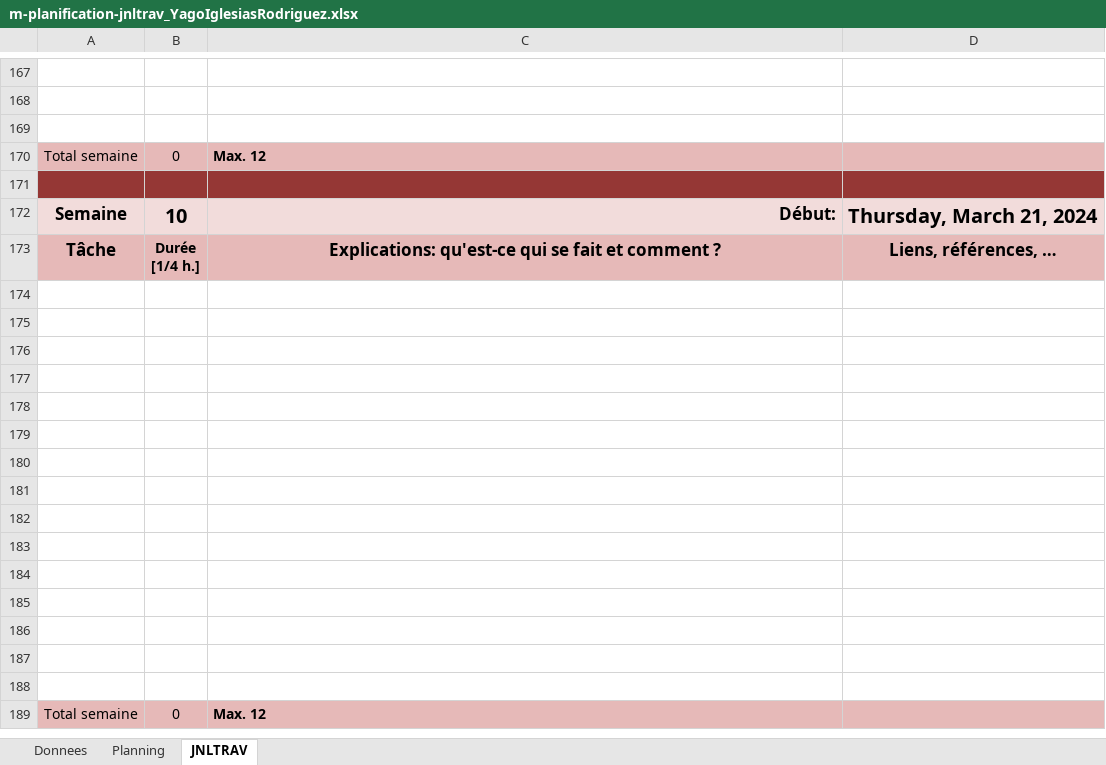
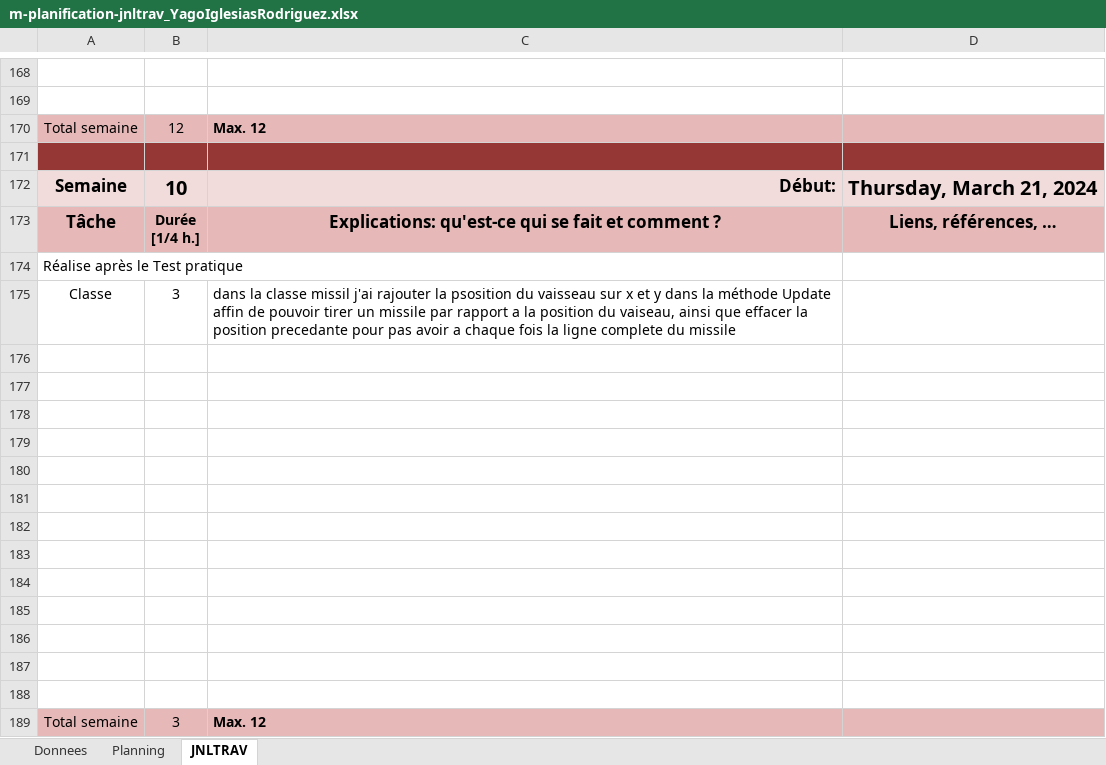
Before and after one commit to YagoIglesias/Module-226, an Excel workbook: P_spaceInvader/m-planification-jnltrav_YagoIglesiasRodriguez.xlsx, sheet JNLTRAV, drawn as a sheet; only a part is shown, gaps mark what is left out; the shorter side is filled out with more unchanged rows; values as stored, in another font and other column widths than the file's, no borders; charts and pictures not drawn; removed rows and columns are numbered as before the commit, all else as after; the diff covers the shown part only; the diff names each change by its address in the sheet, - before the commit and + after, or states it on an @@ line.

Commit message:
Missile-ok

```diff
--- a/P_spaceInvader/m-planification-jnltrav_YagoIglesiasRodriguez.xlsx (sheet JNLTRAV)
+++ b/P_spaceInvader/m-planification-jnltrav_YagoIglesiasRodriguez.xlsx (sheet JNLTRAV)
-row 169: (empty)
-B170: 0
+B170: 12
@@ row 306 moved to row 173: Tâche @@
+row 174: Réalise après le Test pratique
+row 175: Classe | 3 | dans la classe missil j'ai rajouter la psosition du vaisseau sur x et y dans la méthode Update affin de pouvoir tirer un missile par rapport a la position du vaiseau, ainsi que effacer la position precedante pour pas avoir a chaque fois la ligne complete du missile
+row 176: (empty)
+row 177: (empty)
+row 178: (empty)
+row 179: (empty)
+row 180: (empty)
+row 181: (empty)
+row 182: (empty)
+row 183: (empty)
+row 184: (empty)
+row 185: (empty)
+row 186: (empty)
+row 187: (empty)
+row 188: (empty)
+row 189: Total semaine | 3 | Max. 12
```
Also changed, not shown: 21 added rows, 36 removed rows, 1 moved row and 13 edited cells elsewhere in this sheet, sheet Planning, sheet Donnees, formulas that keep their value, charts or pictures, 13 other files.
